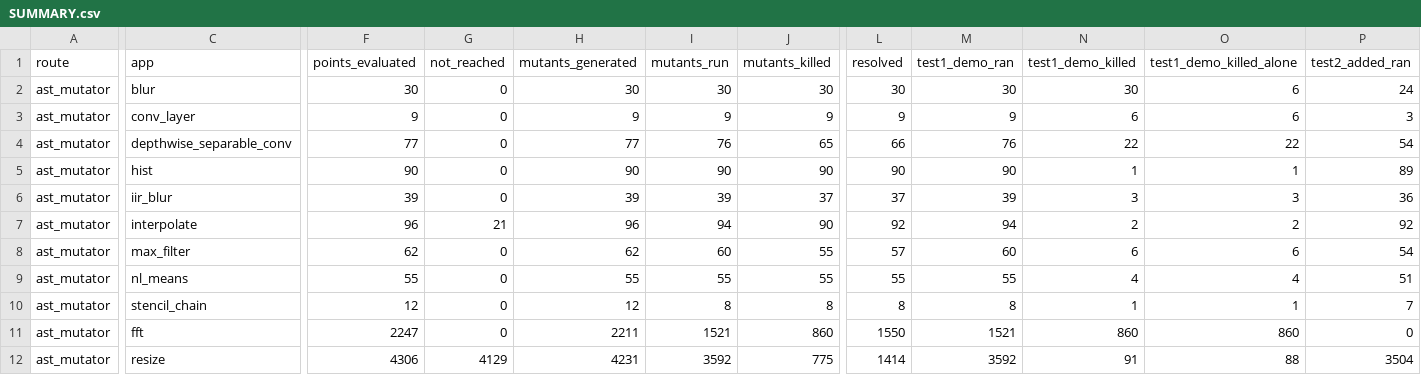
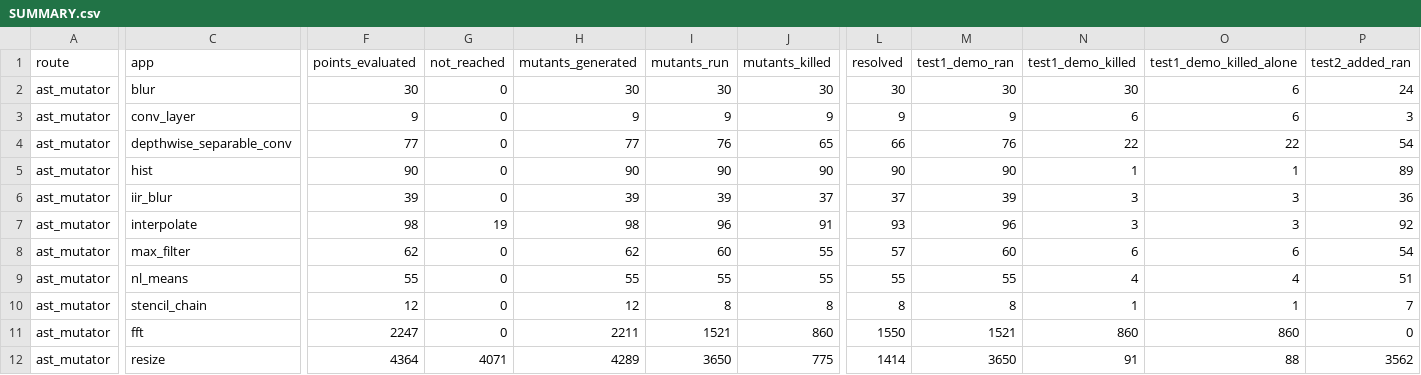
Before and after one commit to ardier/Halide-mutation, a CSV file: mutation/ast-generator-route/results/SUMMARY.csv, drawn as a sheet; only a part is shown, gaps mark what is left out; the diff names each change by its address in the sheet, - before the commit and + after, or states it on an @@ line.

```diff
--- a/mutation/ast-generator-route/results/SUMMARY.csv
+++ b/mutation/ast-generator-route/results/SUMMARY.csv
-F7 (points_evaluated): 96
+F7 (points_evaluated): 98
-G7 (not_reached): 21
+G7 (not_reached): 19
-H7 (mutants_generated): 96
+H7 (mutants_generated): 98
-I7 (mutants_run): 94
+I7 (mutants_run): 96
-J7 (mutants_killed): 90
+J7 (mutants_killed): 91
-L7 (resolved): 92
+L7 (resolved): 93
-M7 (test1_demo_ran): 94
+M7 (test1_demo_ran): 96
-N7 (test1_demo_killed): 2
+N7 (test1_demo_killed): 3
-O7 (test1_demo_killed_alone): 2
+O7 (test1_demo_killed_alone): 3
-F12 (points_evaluated): 4306
+F12 (points_evaluated): 4364
-G12 (not_reached): 4129
+G12 (not_reached): 4071
-H12 (mutants_generated): 4231
+H12 (mutants_generated): 4289
-I12 (mutants_run): 3592
+I12 (mutants_run): 3650
-M12 (test1_demo_ran): 3592
+M12 (test1_demo_ran): 3650
-P12 (test2_added_ran): 3504
+P12 (test2_added_ran): 3562
```
Also changed, not shown: mutation/ast-generator-route/results/interpolate-gen.csv, 2 other files.
